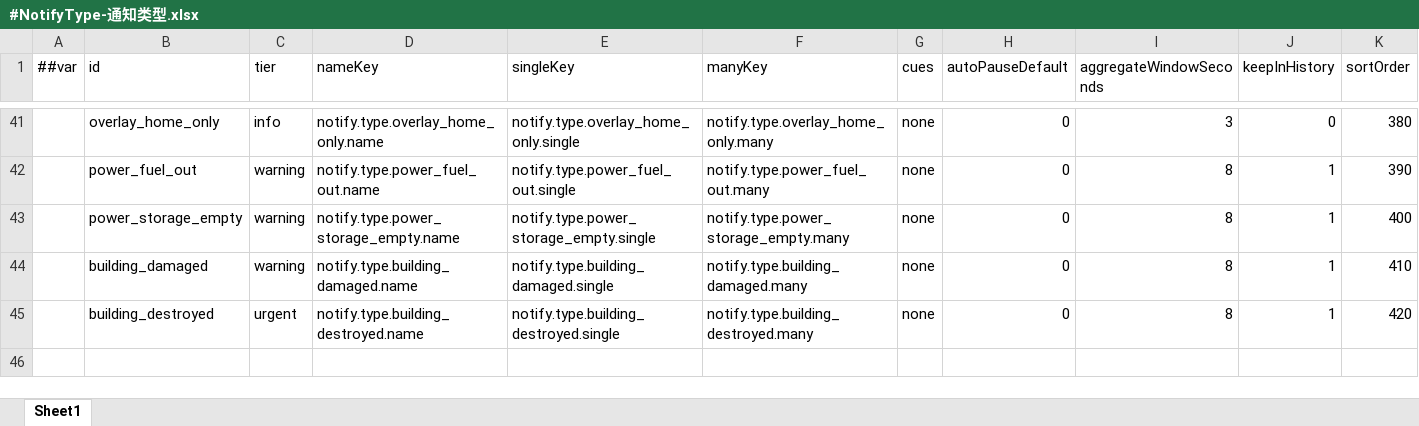
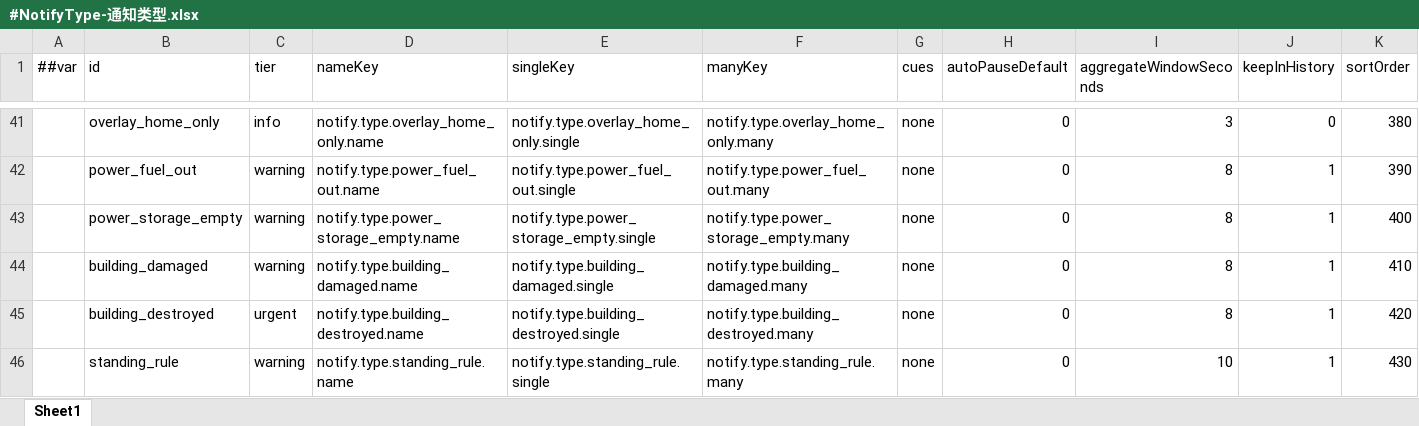
Before and after one commit to silencebin1993/TEngine, an Excel workbook: Configs/GameConfig/Datas/fg/#NotifyType-通知类型.xlsx, sheet Sheet1, drawn as a sheet; only a part is shown, gaps mark what is left out; values as stored, in another font and other column widths than the file's, no borders; the diff names each change by its address in the sheet, - before the commit and + after, or states it on an @@ line.

```diff
--- a/Configs/GameConfig/Datas/fg/#NotifyType-通知类型.xlsx (sheet Sheet1)
+++ b/Configs/GameConfig/Datas/fg/#NotifyType-通知类型.xlsx (sheet Sheet1)
+row 46:  | standing_rule | warning | notify.type.standing_rule.name | notify.type.standing_rule.single | notify.type.standing_rule.many | none | 0 | 10 | 1 | 430
```
Also changed, not shown: Configs/GameConfig/Datas/fg/#CodexEntry-机制图鉴条目.xlsx, Configs/GameConfig/Datas/fg/#HomeTuning-家园与格网调参.xlsx, 45 other files.
